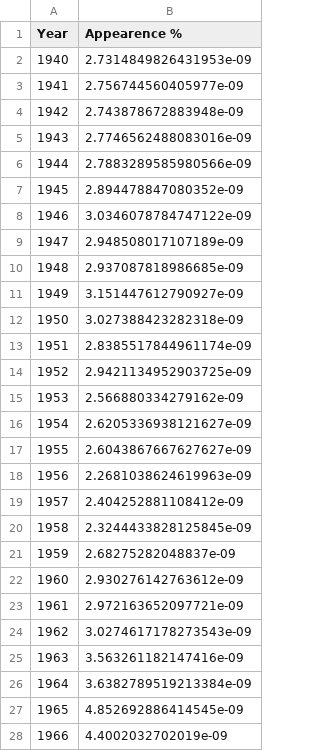
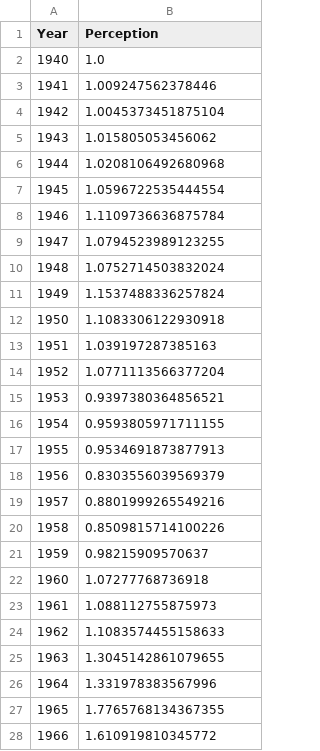
Before and after one commit to lse-ds105/ds105w-project-rubber-ducks, a CSV file: data/NGRAM_df_grouped.csv, drawn as a sheet; only a part is shown; the diff covers the shown part only.

Commit message:
Create 'perception' measure from NGRAMSdataset in notebooks/NB01

```diff
--- a/data/NGRAM_df_grouped.csv
+++ b/data/NGRAM_df_grouped.csv
@@ -1,28 +1,28 @@
-Year,Appearence %
-1940,2.7314849826431953e-09
-1941,2.756744560405977e-09
-1942,2.743878672883948e-09
-1943,2.7746562488083016e-09
-1944,2.7883289585980566e-09
-1945,2.894478847080352e-09
-1946,3.0346078784747122e-09
-1947,2.948508017107189e-09
-1948,2.937087818986685e-09
-1949,3.151447612790927e-09
-1950,3.027388423282318e-09
-1951,2.8385517844961174e-09
-1952,2.9421134952903725e-09
-1953,2.566880334279162e-09
-1954,2.6205336938121627e-09
-1955,2.6043867667627627e-09
-1956,2.2681038624619963e-09
-1957,2.404252881108412e-09
-1958,2.3244433828125845e-09
-1959,2.68275282048837e-09
-1960,2.930276142763612e-09
-1961,2.972163652097721e-09
-1962,3.0274617178273543e-09
-1963,3.563261182147416e-09
-1964,3.6382789519213384e-09
-1965,4.852692886414545e-09
-1966,4.4002032702019e-09
+Year,Perception
+1940,1.0
+1941,1.009247562378446
+1942,1.0045373451875104
+1943,1.015805053456062
+1944,1.0208106492680968
+1945,1.0596722535444554
+1946,1.1109736636875784
+1947,1.0794523989123255
+1948,1.0752714503832024
+1949,1.1537488336257824
+1950,1.1083306122930918
+1951,1.039197287385163
+1952,1.0771113566377204
+1953,0.9397380364856521
+1954,0.9593805971711155
+1955,0.9534691873877913
+1956,0.8303556039569379
+1957,0.8801999265549216
+1958,0.8509815714100226
+1959,0.98215909570637
+1960,1.07277768736918
+1961,1.088112755875973
+1962,1.1083574455158633
+1963,1.3045142861079655
+1964,1.331978383567996
+1965,1.7765768134367355
+1966,1.610919810345772
```
Also changed, not shown: 53 edited cells elsewhere in this file, 3 other files.
